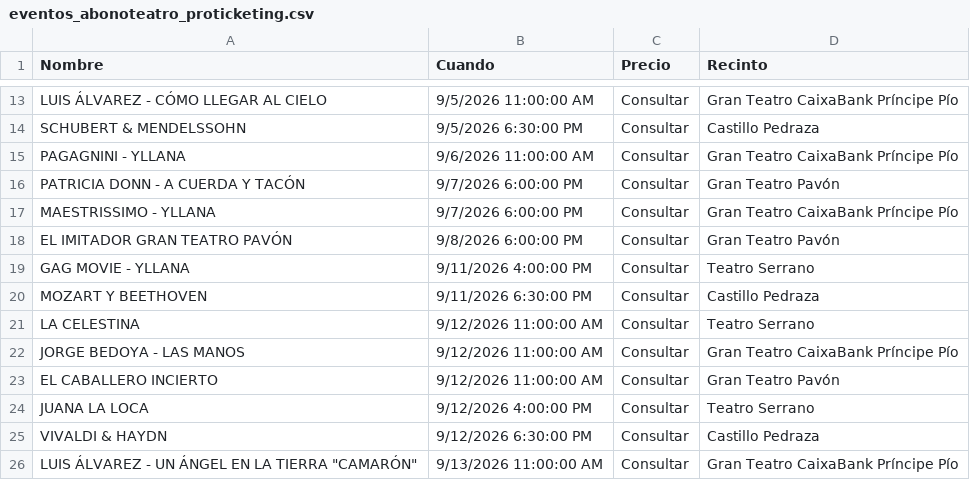
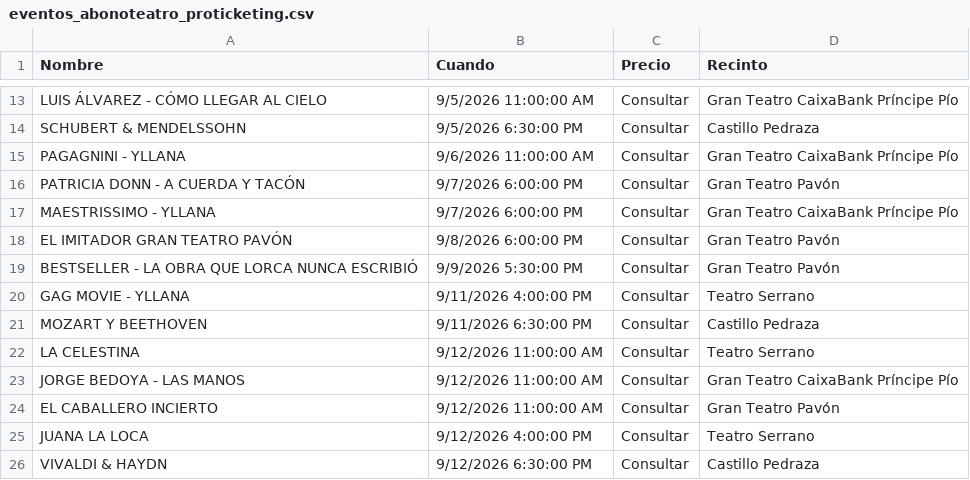
Before and after one commit to valonsot/Proticketing, a CSV file: eventos_abonoteatro_proticketing.csv, drawn as a sheet; only a part is shown, gaps mark what is left out; the shorter side is filled out with more unchanged rows.

```diff
--- a/eventos_abonoteatro_proticketing.csv
+++ b/eventos_abonoteatro_proticketing.csv
@@ -18,2 +18,3 @@
 "EL IMITADOR GRAN TEATRO PAVÓN";"9/8/2026 6:00:00 PM";"Consultar";"Gran Teatro Pavón"
+"BESTSELLER - LA OBRA QUE LORCA NUNCA ESCRIBIÓ";"9/9/2026 5:30:00 PM";"Consultar";"Gran Teatro Pavón"
 "GAG MOVIE - YLLANA";"9/11/2026 4:00:00 PM";"Consultar";"Teatro Serrano"
```
